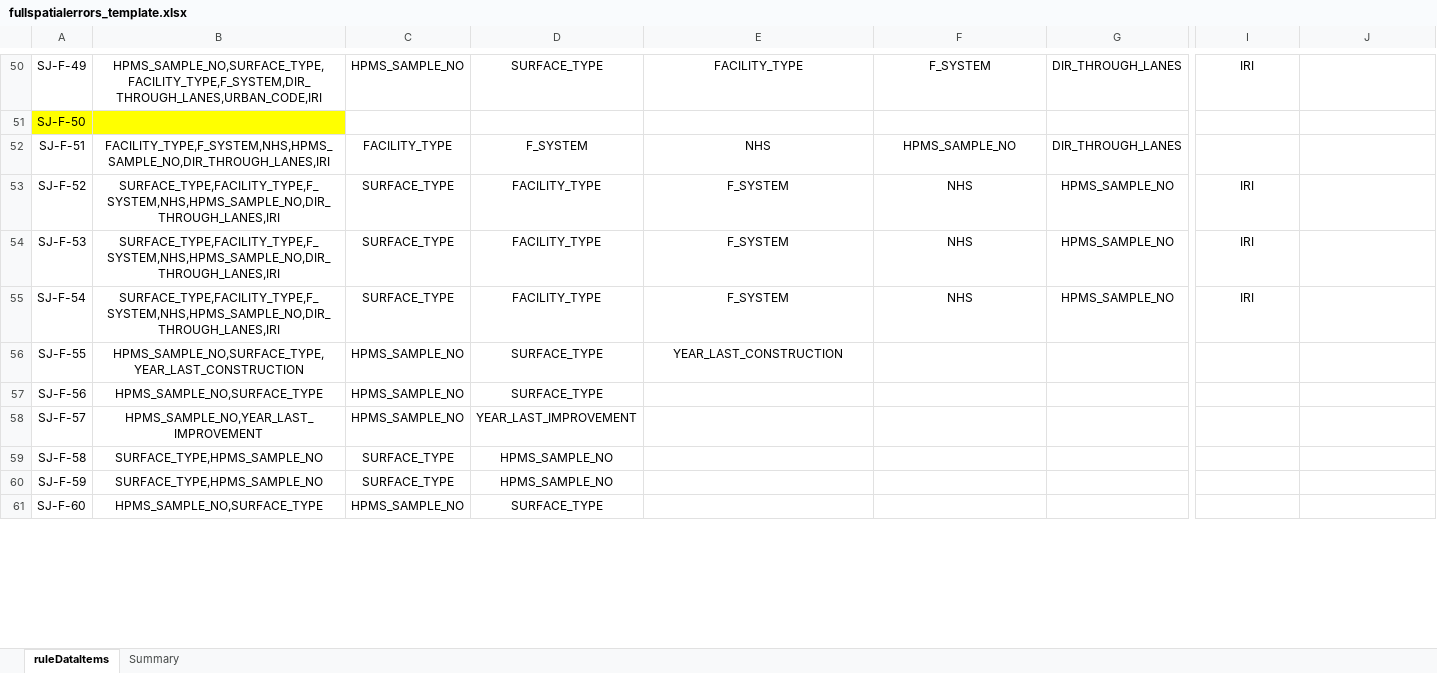
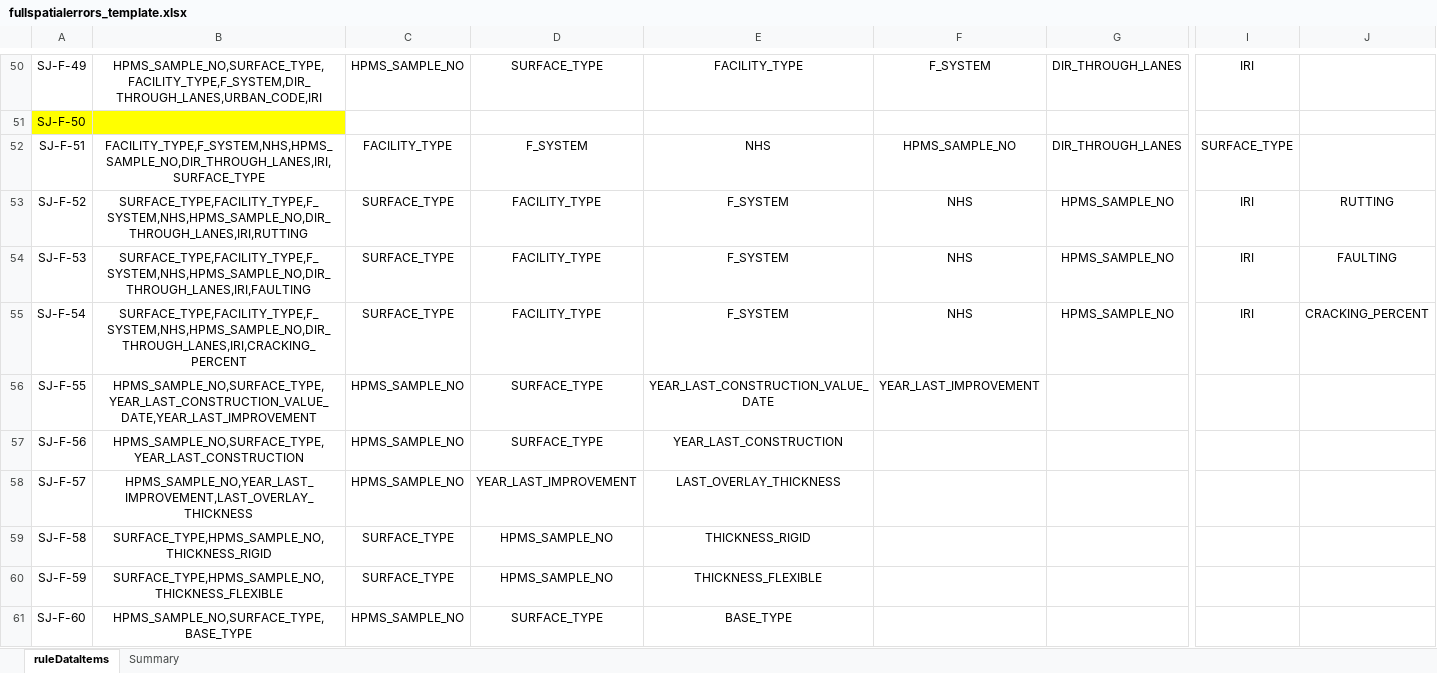
Before and after one commit to taylorjboone/hpms-validation, an Excel workbook: fullspatialerrors_template.xlsx, sheet ruleDataItems, drawn as a sheet; only a part is shown, gaps mark what is left out; values as stored, in another font and other column widths than the file's, no borders; the diff covers the shown part only; the diff names each change by its address in the sheet, - before the commit and + after, or states it on an @@ line.

Commit message:
Fixed ruleDataItems SJF51-SJF100
Filled in missing values for ruleDataItems sheet, rules SJF51-SJF100

```diff
--- a/fullspatialerrors_template.xlsx (sheet ruleDataItems)
+++ b/fullspatialerrors_template.xlsx (sheet ruleDataItems)
-B52: FACILITY_TYPE,F_SYSTEM,NHS,HPMS_SAMPLE_NO,DIR_THROUGH_LANES,IRI
+B52: FACILITY_TYPE,F_SYSTEM,NHS,HPMS_SAMPLE_NO,DIR_THROUGH_LANES,IRI,SURFACE_TYPE
-I52: (empty)
+I52: SURFACE_TYPE
-B53: SURFACE_TYPE,FACILITY_TYPE,F_SYSTEM,NHS,HPMS_SAMPLE_NO,DIR_THROUGH_LANES,IRI
+B53: SURFACE_TYPE,FACILITY_TYPE,F_SYSTEM,NHS,HPMS_SAMPLE_NO,DIR_THROUGH_LANES,IRI,RUTTING
-J53: (empty)
+J53: RUTTING
-B54: SURFACE_TYPE,FACILITY_TYPE,F_SYSTEM,NHS,HPMS_SAMPLE_NO,DIR_THROUGH_LANES,IRI
+B54: SURFACE_TYPE,FACILITY_TYPE,F_SYSTEM,NHS,HPMS_SAMPLE_NO,DIR_THROUGH_LANES,IRI,FAULTING
-J54: (empty)
+J54: FAULTING
-B55: SURFACE_TYPE,FACILITY_TYPE,F_SYSTEM,NHS,HPMS_SAMPLE_NO,DIR_THROUGH_LANES,IRI
+B55: SURFACE_TYPE,FACILITY_TYPE,F_SYSTEM,NHS,HPMS_SAMPLE_NO,DIR_THROUGH_LANES,IRI,CRACKING_PERCENT
-J55: (empty)
+J55: CRACKING_PERCENT
-B56: HPMS_SAMPLE_NO,SURFACE_TYPE,YEAR_LAST_CONSTRUCTION
+B56: HPMS_SAMPLE_NO,SURFACE_TYPE,YEAR_LAST_CONSTRUCTION_VALUE_DATE,YEAR_LAST_IMPROVEMENT
-E56: YEAR_LAST_CONSTRUCTION
+E56: YEAR_LAST_CONSTRUCTION_VALUE_DATE
-F56: (empty)
+F56: YEAR_LAST_IMPROVEMENT
-B57: HPMS_SAMPLE_NO,SURFACE_TYPE
+B57: HPMS_SAMPLE_NO,SURFACE_TYPE,YEAR_LAST_CONSTRUCTION
-E57: (empty)
+E57: YEAR_LAST_CONSTRUCTION
-B58: HPMS_SAMPLE_NO,YEAR_LAST_IMPROVEMENT
+B58: HPMS_SAMPLE_NO,YEAR_LAST_IMPROVEMENT,LAST_OVERLAY_THICKNESS
-E58: (empty)
+E58: LAST_OVERLAY_THICKNESS
-B59: SURFACE_TYPE,HPMS_SAMPLE_NO
+B59: SURFACE_TYPE,HPMS_SAMPLE_NO,THICKNESS_RIGID
-E59: (empty)
+E59: THICKNESS_RIGID
-B60: SURFACE_TYPE,HPMS_SAMPLE_NO
+B60: SURFACE_TYPE,HPMS_SAMPLE_NO,THICKNESS_FLEXIBLE
-E60: (empty)
+E60: THICKNESS_FLEXIBLE
-B61: HPMS_SAMPLE_NO,SURFACE_TYPE
+B61: HPMS_SAMPLE_NO,SURFACE_TYPE,BASE_TYPE
-E61: (empty)
+E61: BASE_TYPE
```
Also changed, not shown: 69 edited cells elsewhere in this sheet.
